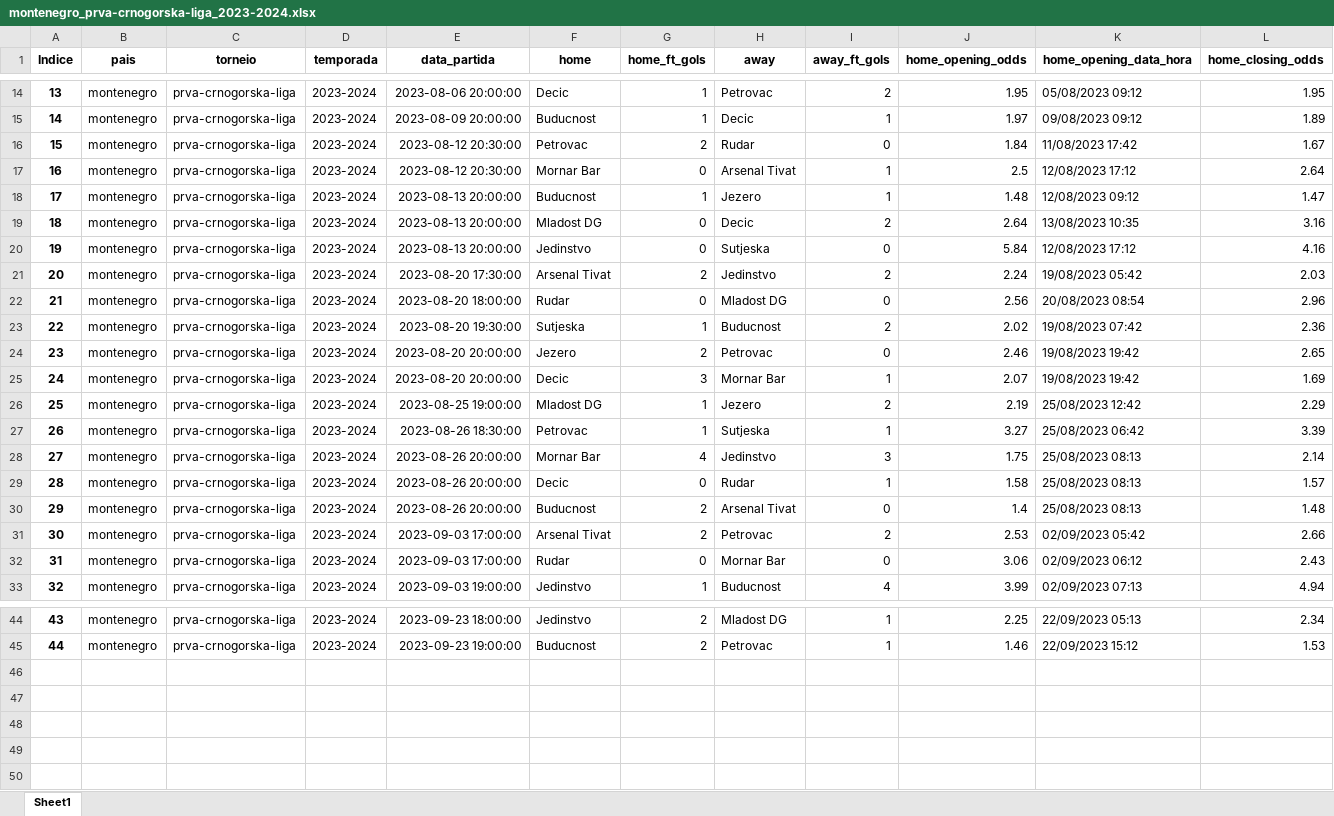
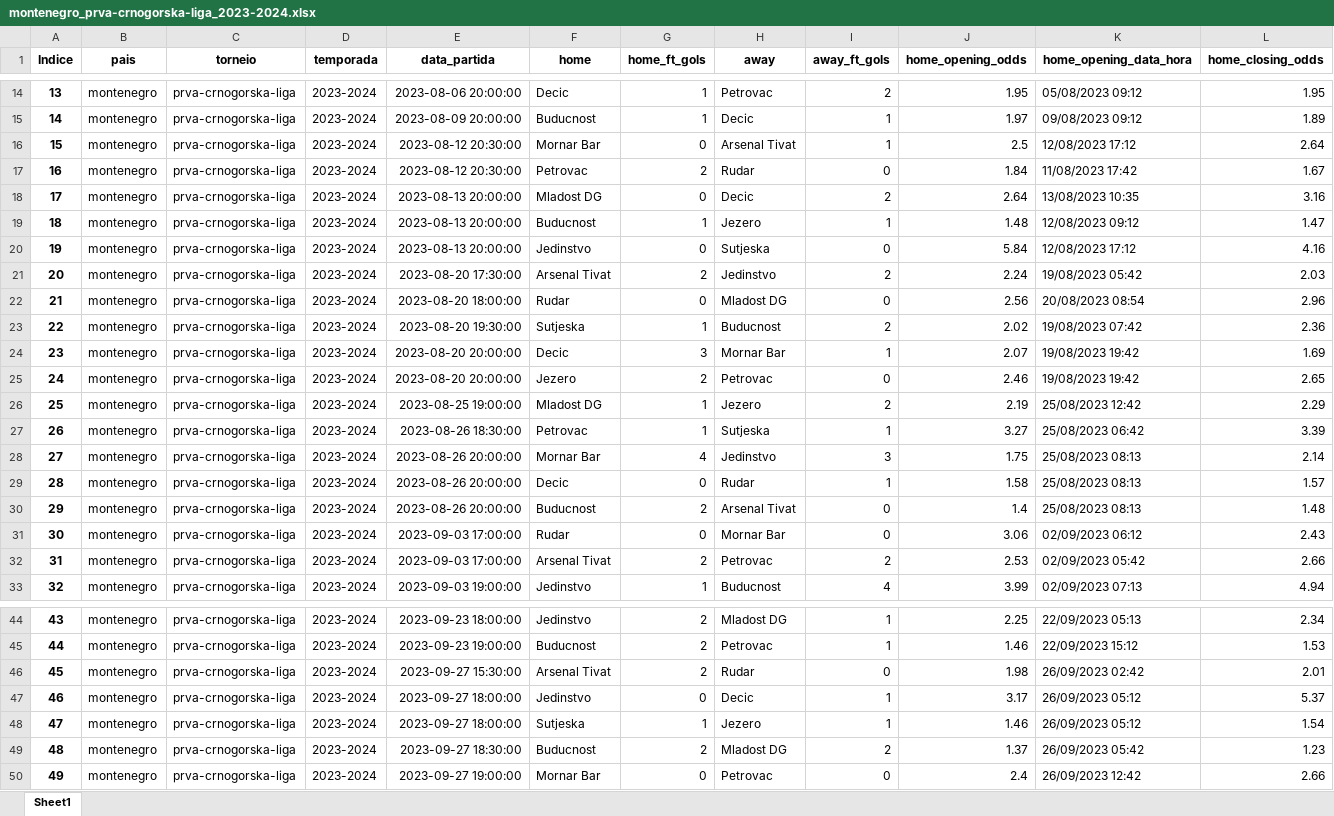
Before and after one commit to manuelpicaro/poco, an Excel workbook: 2023/montenegro_prva-crnogorska-liga_2023-2024.xlsx, sheet Sheet1, drawn as a sheet; only a part is shown, gaps mark what is left out; values as stored, in another font and other column widths than the file's, no borders; addresses are those after the commit; rows hold the shown columns only; the diff names each change by its address in the sheet, - before the commit and + after, or states it on an @@ line.

```diff
--- a/2023/montenegro_prva-crnogorska-liga_2023-2024.xlsx (sheet Sheet1)
+++ b/2023/montenegro_prva-crnogorska-liga_2023-2024.xlsx (sheet Sheet1)
@@ row 17 moved to row 16: 15 @@
@@ column A (Indice) renumbered between rows 17 and 32 @@
@@ row 19 moved to row 18: 17 @@
@@ row 25 moved to row 24: 23 @@
@@ row 32 moved to row 31: 30 @@
+row 46: 45 | montenegro | prva-crnogorska-liga | 2023-2024 | 2023-09-27 15:30:00 | Arsenal Tivat | 2 | Rudar | 0 | 1.98 | 26/09/2023 02:42 | 2.01
+row 47: 46 | montenegro | prva-crnogorska-liga | 2023-2024 | 2023-09-27 18:00:00 | Jedinstvo | 0 | Decic | 1 | 3.17 | 26/09/2023 05:12 | 5.37
+row 48: 47 | montenegro | prva-crnogorska-liga | 2023-2024 | 2023-09-27 18:00:00 | Sutjeska | 1 | Jezero | 1 | 1.46 | 26/09/2023 05:12 | 1.54
+row 49: 48 | montenegro | prva-crnogorska-liga | 2023-2024 | 2023-09-27 18:30:00 | Buducnost | 2 | Mladost DG | 2 | 1.37 | 26/09/2023 05:42 | 1.23
+row 50: 49 | montenegro | prva-crnogorska-liga | 2023-2024 | 2023-09-27 19:00:00 | Mornar Bar | 0 | Petrovac | 0 | 2.4 | 26/09/2023 12:42 | 2.66
```
Also changed, not shown: 2023/bulgaria_vtora-liga_2023-2024.xlsx, 2023/italy_serie-a_2023-2024.xlsx, 13 other files.
